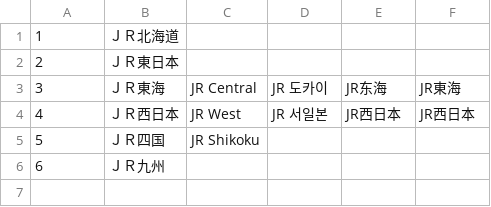
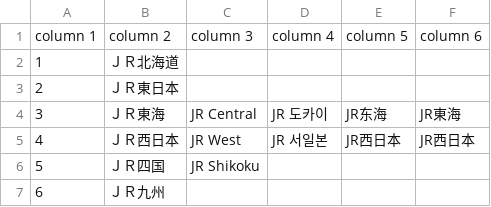
Before and after one commit to friuli-jokyo/python-odpt2jre, a CSV file: odpt2jre/intermediate_components/table/CompanyName.csv, drawn as a sheet; the diff names each change by its address in the sheet, - before the commit and + after, or states it on an @@ line.

```diff
--- a/odpt2jre/intermediate_components/table/CompanyName.csv
+++ b/odpt2jre/intermediate_components/table/CompanyName.csv
+row 1: column 1 | column 2 | column 3 | column 4 | column 5 | column 6
```
Also changed, not shown: odpt2jre/intermediate_components/table/CauseName_alias.csv, odpt2jre/intermediate_components/table/LineName_alias.csv, 3 other files.
